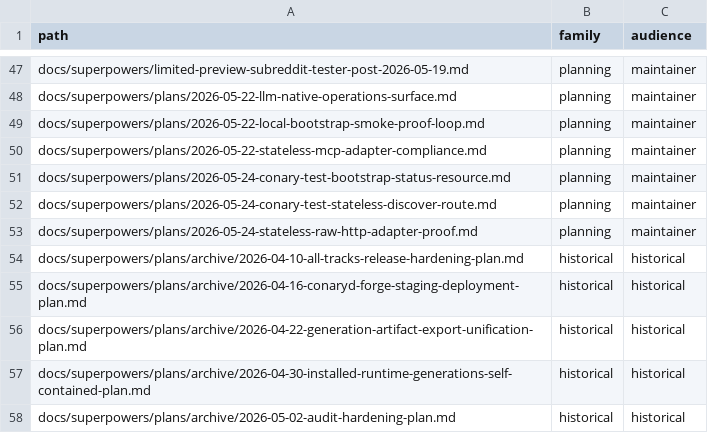
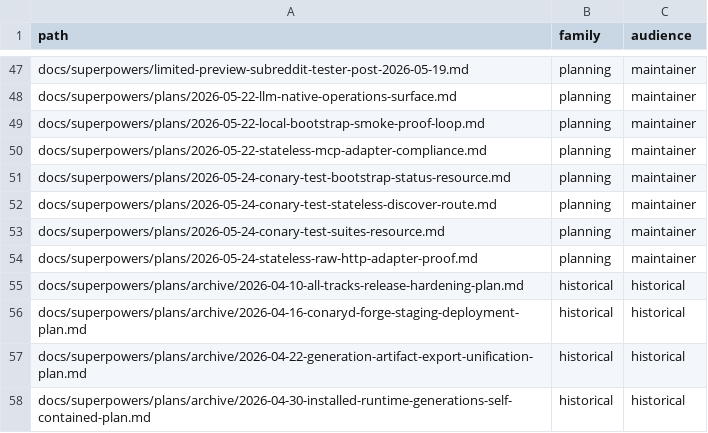
Before and after one commit to ConaryLabs/Conary, a TSV file: docs/superpowers/documentation-accuracy-audit-inventory.tsv, drawn as a sheet; only a part is shown, gaps mark what is left out; the shorter side is filled out with more unchanged rows; the diff names each change by its address in the sheet, - before the commit and + after, or states it on an @@ line.

```diff
--- a/docs/superpowers/documentation-accuracy-audit-inventory.tsv
+++ b/docs/superpowers/documentation-accuracy-audit-inventory.tsv
+row 53: docs/superpowers/plans/2026-05-24-conary-test-suites-resource.md | planning | maintainer
```
Also changed, not shown: docs/superpowers/documentation-accuracy-audit-ledger.tsv, 2 other files.
